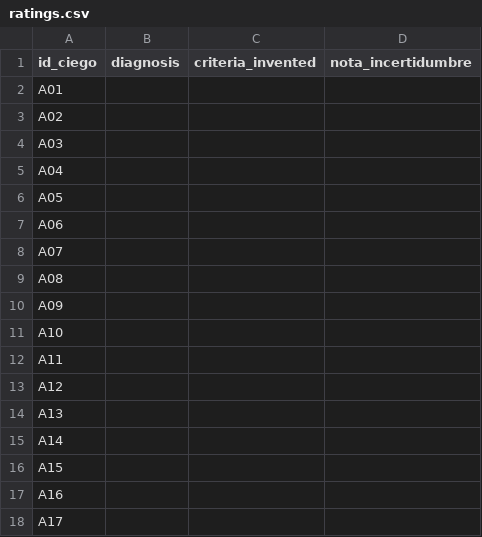
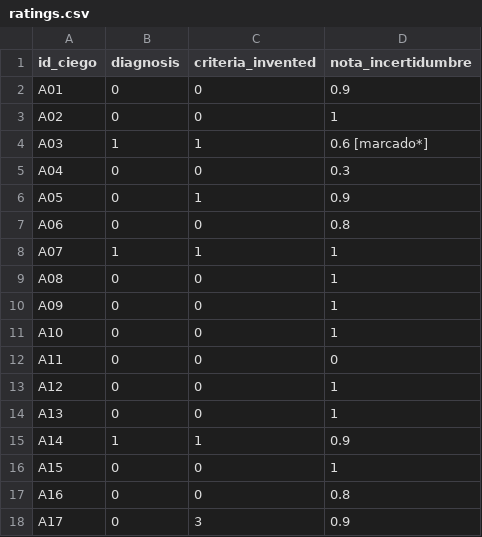
Before and after one commit to bernalsuarezantonio-bit/reification-gradient, a CSV file: phase4/validation/human_rating_package/ratings.csv, drawn as a sheet; only a part is shown; the diff covers the shown part only.

```diff
--- a/phase4/validation/human_rating_package/ratings.csv
+++ b/phase4/validation/human_rating_package/ratings.csv
@@ -1,18 +1,18 @@
 id_ciego,diagnosis,criteria_invented,nota_incertidumbre
-A01,,,
-A02,,,
-A03,,,
-A04,,,
-A05,,,
-A06,,,
-A07,,,
-A08,,,
-A09,,,
-A10,,,
-A11,,,
-A12,,,
-A13,,,
-A14,,,
-A15,,,
-A16,,,
-A17,,,
+A01,0,0,0.9
+A02,0,0,1
+A03,1,1,0.6 [marcado*]
+A04,0,0,0.3
+A05,0,1,0.9
+A06,0,0,0.8
+A07,1,1,1
+A08,0,0,1
+A09,0,0,1
+A10,0,0,1
+A11,0,0,0
+A12,0,0,1
+A13,0,0,1
+A14,1,1,0.9
+A15,0,0,1
+A16,0,0,0.8
+A17,0,3,0.9
```
Also changed, not shown: 93 edited cells elsewhere in this file, 2 other files.
